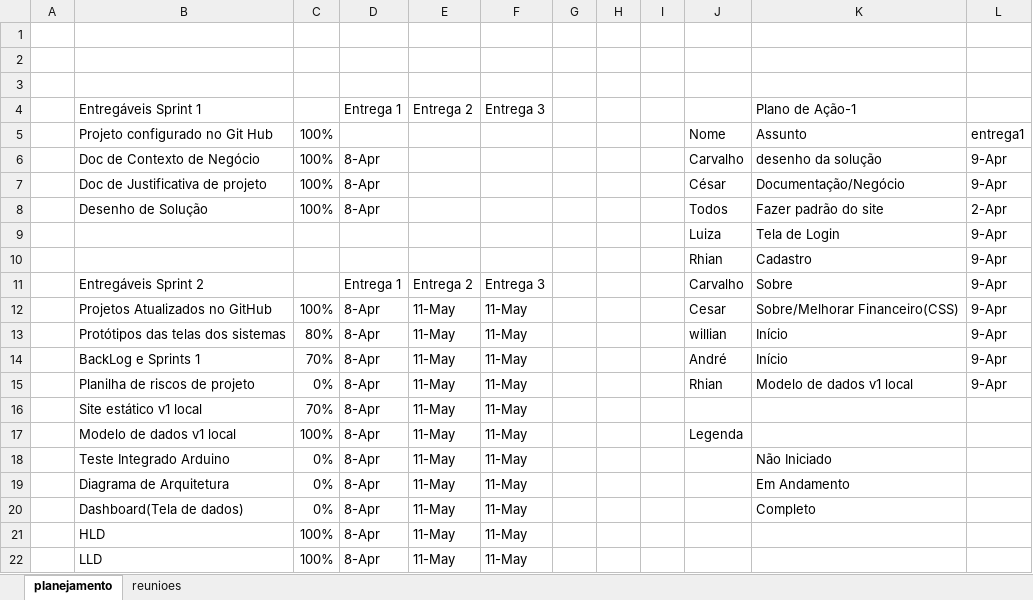
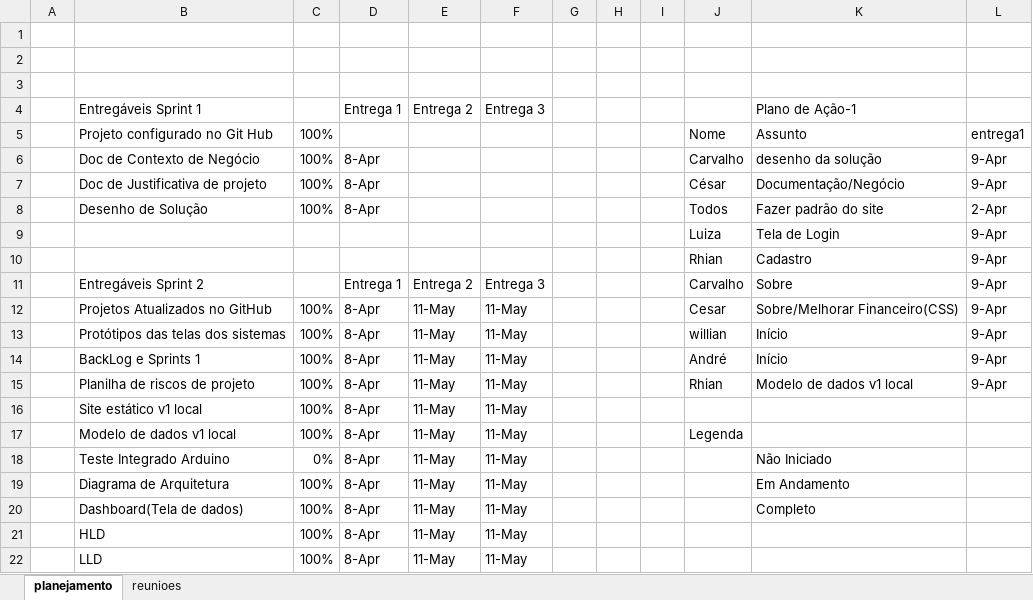
Before and after one commit to Luiza-Bezerra/grupo-02-ccoa-20201, an Excel workbook: projeto/Documentos/Planilha-Entregaveis.xlsx, sheet planejamento, drawn as a sheet; values as stored, in another font and other column widths than the file's, no cell formats; the diff names each change by its address in the sheet, - before the commit and + after, or states it on an @@ line.

Commit message:
Atualizado 29/04/2020

```diff
--- a/projeto/Documentos/Planilha-Entregaveis.xlsx (sheet planejamento)
+++ b/projeto/Documentos/Planilha-Entregaveis.xlsx (sheet planejamento)
-C13: 80%
+C13: 100%
-C14: 70%
+C14: 100%
-C15: 0%
+C15: 100%
-C16: 70%
+C16: 100%
-C19:C20: 0%
+C19:C20: 100%
```
Also changed, not shown: cell formats.
